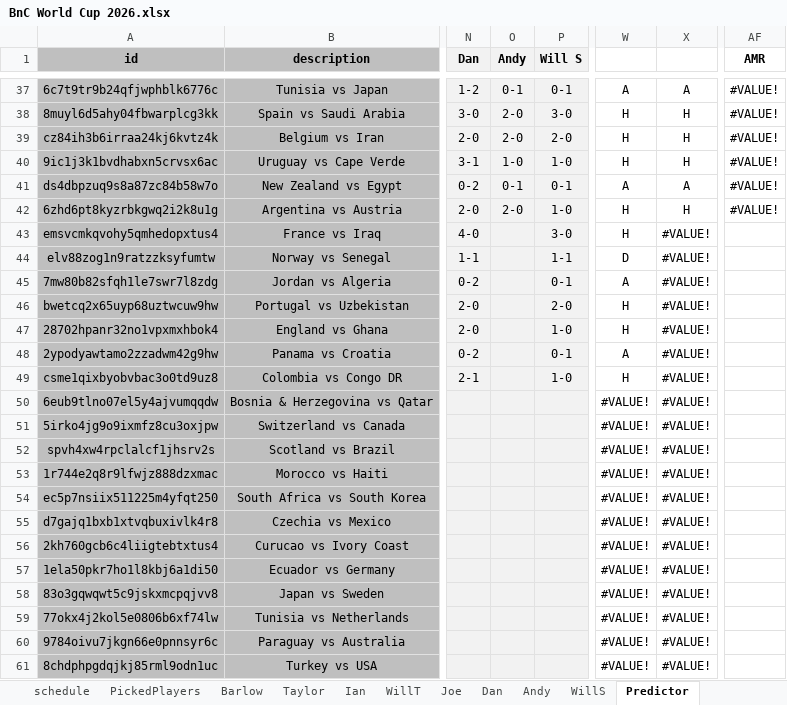
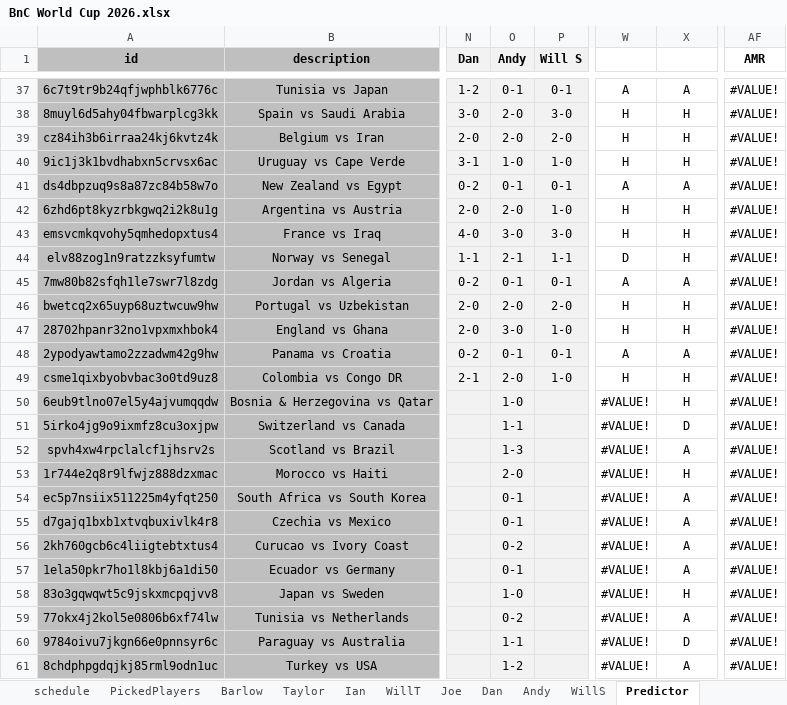
Before and after one commit to WTAnalysis/bnc, an Excel workbook: bnc-streamlit-app/data/BnC World Cup 2026.xlsx, sheet Predictor, drawn as a sheet; only a part is shown, gaps mark what is left out; values as stored, in another font and other column widths than the file's, no borders; conditional formats not drawn; the diff covers the shown part only; the diff names each change by its address in the sheet, - before the commit and + after, or states it on an @@ line.

Commit message:
Add files via upload

```diff
--- a/bnc-streamlit-app/data/BnC World Cup 2026.xlsx (sheet Predictor)
+++ b/bnc-streamlit-app/data/BnC World Cup 2026.xlsx (sheet Predictor)
-O43 (Andy): (empty)
+O43 (Andy): 3-0
-X43:X44: #VALUE!
+X43:X44: H
-AF43:AF61 (AMR): (empty)
+AF43:AF61 (AMR): #VALUE!
-O44 (Andy): (empty)
+O44 (Andy): 2-1
-O45 (Andy): (empty)
+O45 (Andy): 0-1
-X45: #VALUE!
+X45: A
-O46 (Andy): (empty)
+O46 (Andy): 2-0
-X46:X47: #VALUE!
+X46:X47: H
-O47 (Andy): (empty)
+O47 (Andy): 3-0
-O48 (Andy): (empty)
+O48 (Andy): 0-1
-X48: #VALUE!
+X48: A
-O49 (Andy): (empty)
+O49 (Andy): 2-0
-X49:X50: #VALUE!
+X49:X50: H
-O50 (Andy): (empty)
+O50 (Andy): 1-0
-O51 (Andy): (empty)
+O51 (Andy): 1-1
-X51: #VALUE!
+X51: D
-O52 (Andy): (empty)
+O52 (Andy): 1-3
-X52: #VALUE!
+X52: A
-O53 (Andy): (empty)
+O53 (Andy): 2-0
-X53: #VALUE!
+X53: H
-O54:O55 (Andy): (empty)
+O54:O55 (Andy): 0-1
-X54:X57: #VALUE!
+X54:X57: A
-O56 (Andy): (empty)
+O56 (Andy): 0-2
-O57 (Andy): (empty)
+O57 (Andy): 0-1
-O58 (Andy): (empty)
+O58 (Andy): 1-0
-X58: #VALUE!
+X58: H
-O59 (Andy): (empty)
+O59 (Andy): 0-2
-X59: #VALUE!
+X59: A
-O60 (Andy): (empty)
+O60 (Andy): 1-1
-X60: #VALUE!
+X60: D
-O61 (Andy): (empty)
+O61 (Andy): 1-2
-X61: #VALUE!
+X61: A
```
Also changed, not shown: 36 edited cells elsewhere in this sheet.
